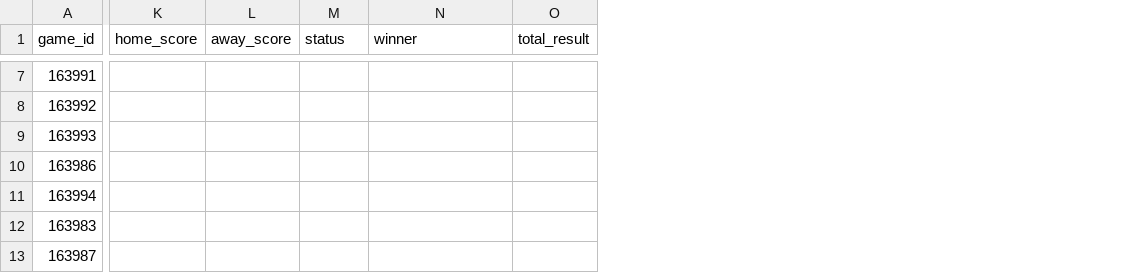
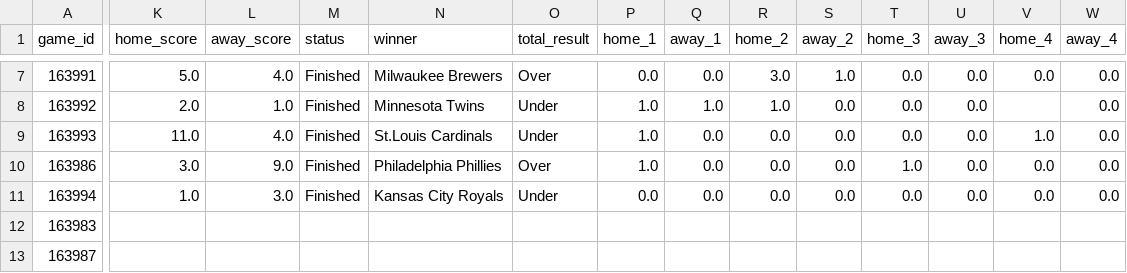
Before and after one commit to jameskroeker/mlb-betting-data-pipeline, a CSV file: data/daily/MLB_Combined_Odds_Results_2025-05-19.csv, drawn as a sheet; only a part is shown, gaps mark what is left out; the diff covers the shown part only; the diff names each change by its address in the sheet, - before the commit and + after, or states it on an @@ line.

```diff
--- a/data/daily/MLB_Combined_Odds_Results_2025-05-19.csv
+++ b/data/daily/MLB_Combined_Odds_Results_2025-05-19.csv
+column P (home_1), rows 7-11: 0.0 | 1.0 | 1.0 | 1.0 | 0.0
+column Q (away_1), rows 7-11: 0.0 | 1.0 | 0.0 | 0.0 | 0.0
+column R (home_2), rows 7-11: 3.0 | 1.0 | 0.0 | 0.0 | 0.0
+column S (away_2), rows 7-11: 1.0 | 0.0 | 0.0 | 0.0 | 0.0
+column T (home_3), rows 7-11: 0.0 | 0.0 | 0.0 | 1.0 | 0.0
+column U (away_3), rows 7-11: all 0.0
+column V (home_4), rows 7-11: 0.0 |  | 1.0 | 0.0 | 0.0
+column W (away_4), rows 7-11: all 0.0
-K7 (home_score): (empty)
+K7 (home_score): 5.0
-L7 (away_score): (empty)
+L7 (away_score): 4.0
-M7:M11 (status): (empty)
+M7:M11 (status): Finished
-N7 (winner): (empty)
+N7 (winner): Milwaukee Brewers
-O7 (total_result): (empty)
+O7 (total_result): Over
-K8 (home_score): (empty)
+K8 (home_score): 2.0
-L8 (away_score): (empty)
+L8 (away_score): 1.0
-N8 (winner): (empty)
+N8 (winner): Minnesota Twins
-O8:O9 (total_result): (empty)
+O8:O9 (total_result): Under
-K9 (home_score): (empty)
+K9 (home_score): 11.0
-L9 (away_score): (empty)
+L9 (away_score): 4.0
-N9 (winner): (empty)
+N9 (winner): St.Louis Cardinals
-K10 (home_score): (empty)
+K10 (home_score): 3.0
-L10 (away_score): (empty)
+L10 (away_score): 9.0
-N10 (winner): (empty)
+N10 (winner): Philadelphia Phillies
-O10 (total_result): (empty)
+O10 (total_result): Over
-K11 (home_score): (empty)
+K11 (home_score): 1.0
-L11 (away_score): (empty)
+L11 (away_score): 3.0
-N11 (winner): (empty)
+N11 (winner): Kansas City Royals
-O11 (total_result): (empty)
+O11 (total_result): Under
```
Also changed, not shown: 10 added columns and 36 edited cells elsewhere in this file, 2 other files.
